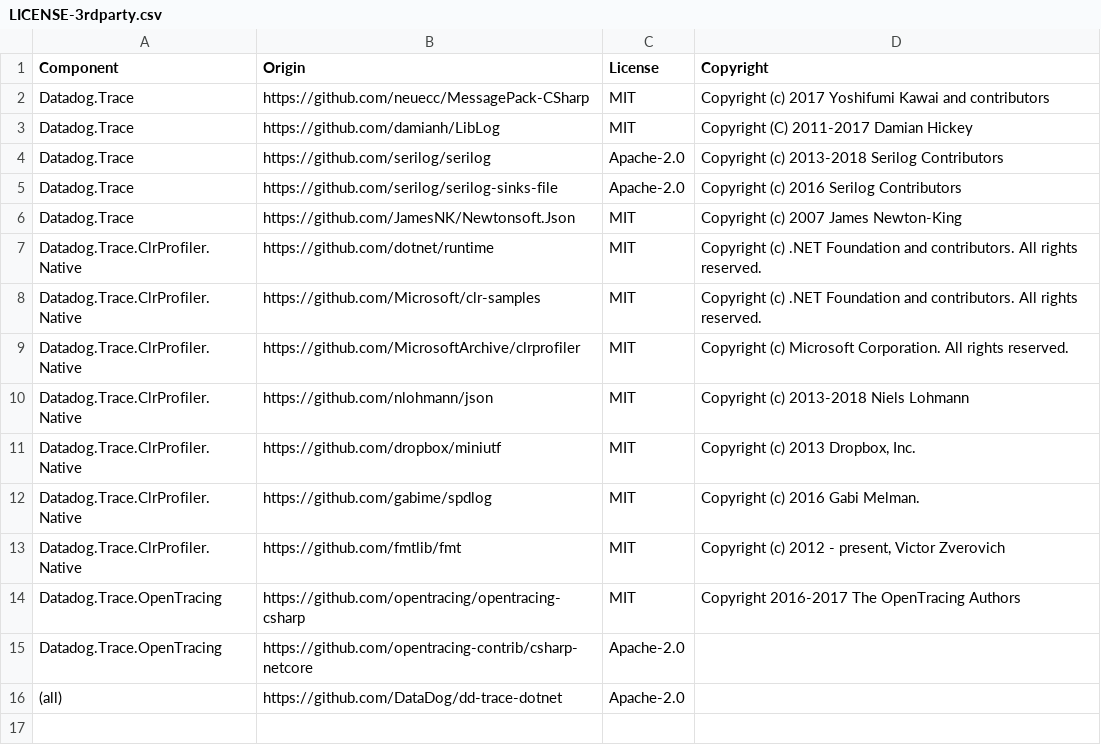
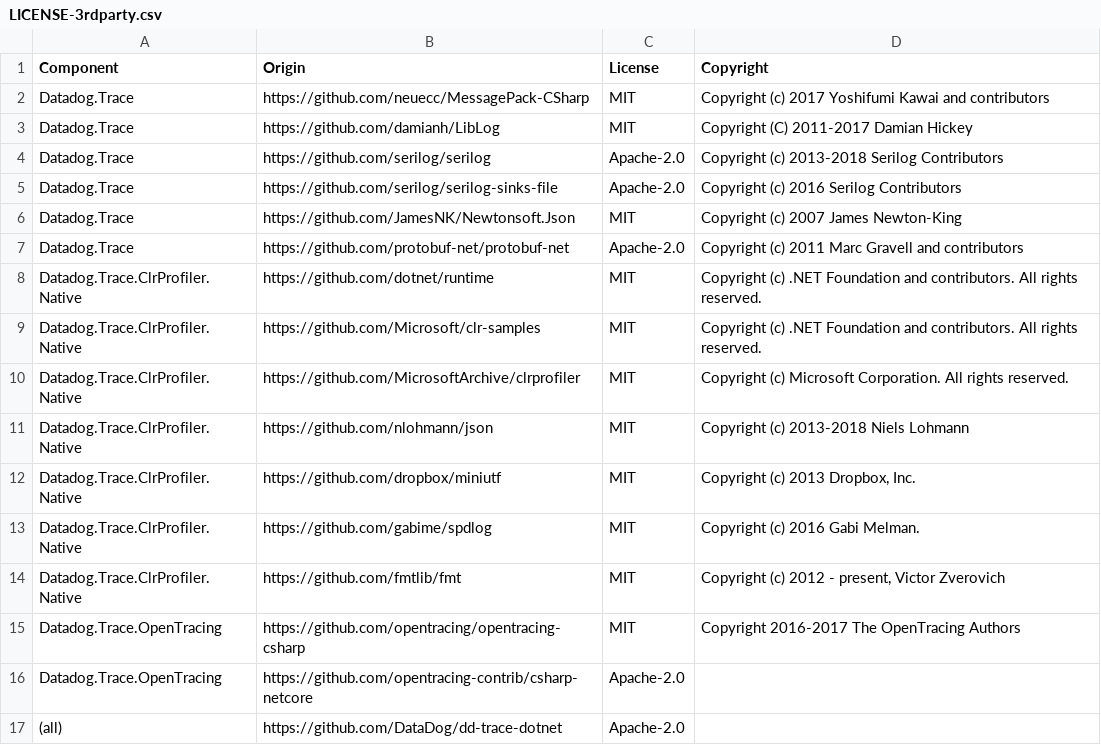
Before and after one commit to signalfx/signalfx-dotnet-tracing, a CSV file: LICENSE-3rdparty.csv, drawn as a sheet; the diff names each change by its address in the sheet, - before the commit and + after, or states it on an @@ line.

Commit message:
add protobuf to license 3rd party

```diff
--- a/LICENSE-3rdparty.csv
+++ b/LICENSE-3rdparty.csv
+row 7: Datadog.Trace | https://github.com/protobuf-net/protobuf-net | Apache-2.0 | Copyright (c) 2011 Marc Gravell and contributors
```
